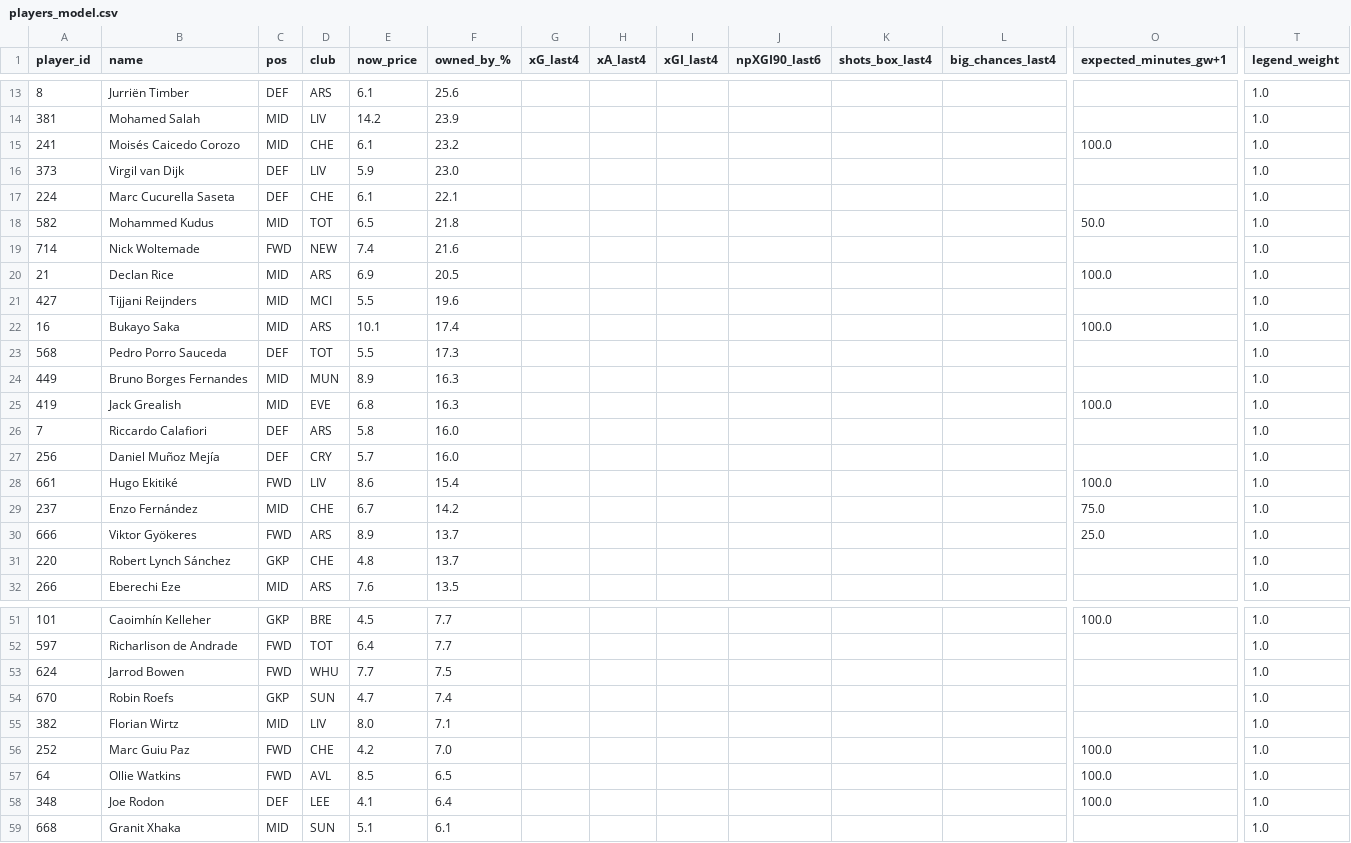
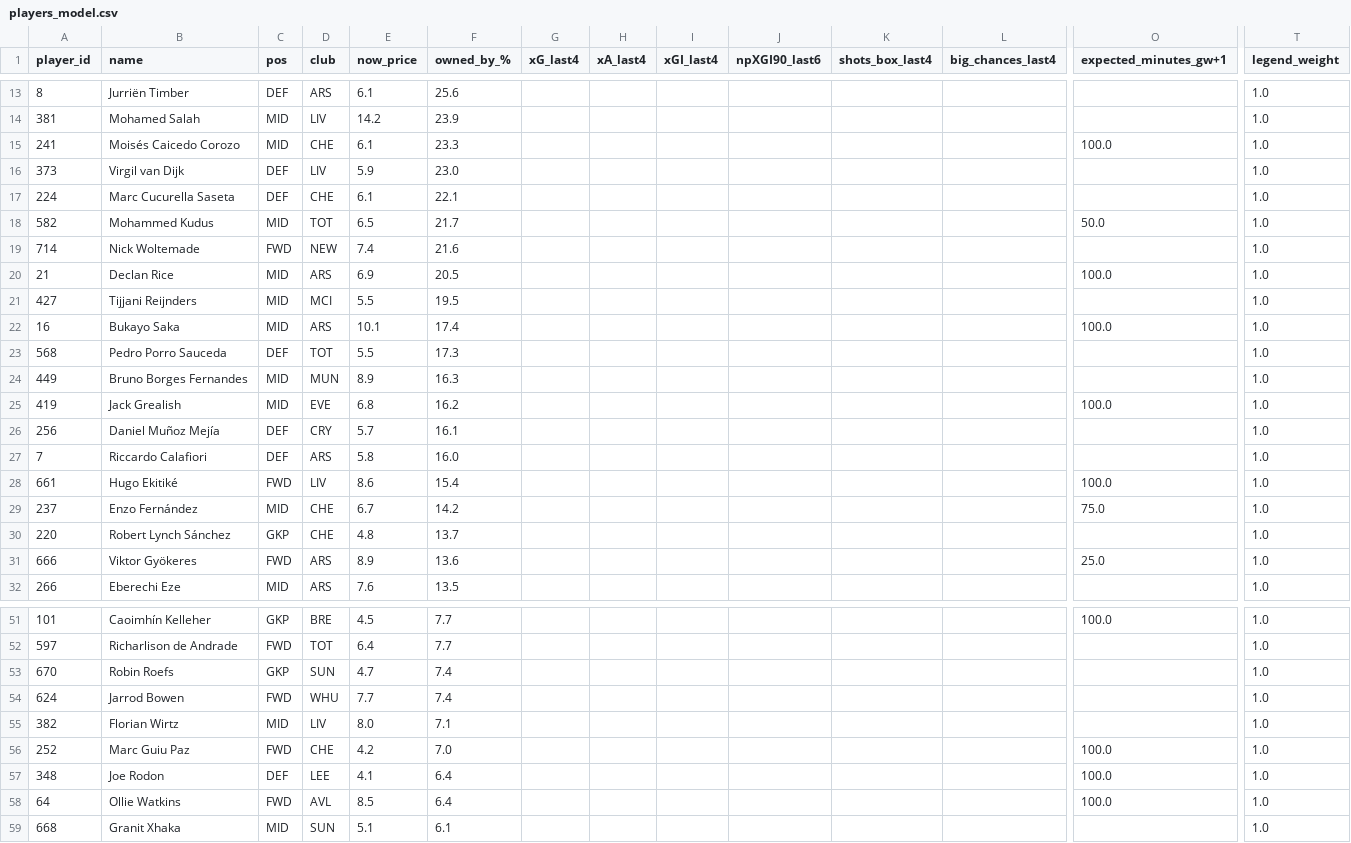
Before and after one commit to Theran500/fpl-data-pack, a CSV file: out/gw12/players_model.csv, drawn as a sheet; only a part is shown, gaps mark what is left out; removed rows and columns are numbered as before the commit, all else as after; rows hold the shown columns only; the diff covers the shown part only; the diff names each change by its address in the sheet, - before the commit and + after, or states it on an @@ line.

```diff
--- a/out/gw12/players_model.csv
+++ b/out/gw12/players_model.csv
-F15 (owned_by_%): 23.2
+F15 (owned_by_%): 23.3
-F18 (owned_by_%): 21.8
+F18 (owned_by_%): 21.7
-F21 (owned_by_%): 19.6
+F21 (owned_by_%): 19.5
-F25 (owned_by_%): 16.3
+F25 (owned_by_%): 16.2
+row 26: 256 | Daniel Muñoz Mejía | DEF | CRY | 5.7 | 16.1 |  |  |  |  |  |  |  | 1.0
-row 27: 256 | Daniel Muñoz Mejía | DEF | CRY | 5.7 | 16.0 |  |  |  |  |  |  |  | 1.0
-row 30: 666 | Viktor Gyökeres | FWD | ARS | 8.9 | 13.7 |  |  |  |  |  |  | 25.0 | 1.0
+row 31: 666 | Viktor Gyökeres | FWD | ARS | 8.9 | 13.6 |  |  |  |  |  |  | 25.0 | 1.0
-row 53: 624 | Jarrod Bowen | FWD | WHU | 7.7 | 7.5 |  |  |  |  |  |  |  | 1.0
+row 54: 624 | Jarrod Bowen | FWD | WHU | 7.7 | 7.4 |  |  |  |  |  |  |  | 1.0
-row 57: 64 | Ollie Watkins | FWD | AVL | 8.5 | 6.5 |  |  |  |  |  |  | 100.0 | 1.0
+row 58: 64 | Ollie Watkins | FWD | AVL | 8.5 | 6.4 |  |  |  |  |  |  | 100.0 | 1.0
```
Also changed, not shown: 2 added rows, 2 removed rows, 4 moved rows and 8 edited cells elsewhere in this file.
